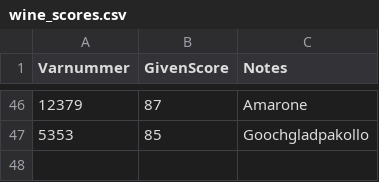
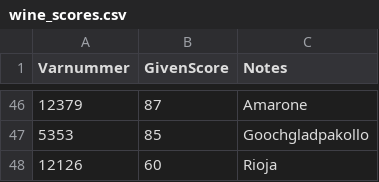
Before and after one commit to JoelAAs/Systembolaget_Wine_Classifier, a CSV file: data/wine_scores.csv, drawn as a sheet; only a part is shown, gaps mark what is left out.

Commit message:
tråkigt vin

```diff
--- a/data/wine_scores.csv
+++ b/data/wine_scores.csv
@@ -47 +47,2 @@
 5353, 85, "Goochgladpakollo"
+12126, 60, "Rioja"
```
